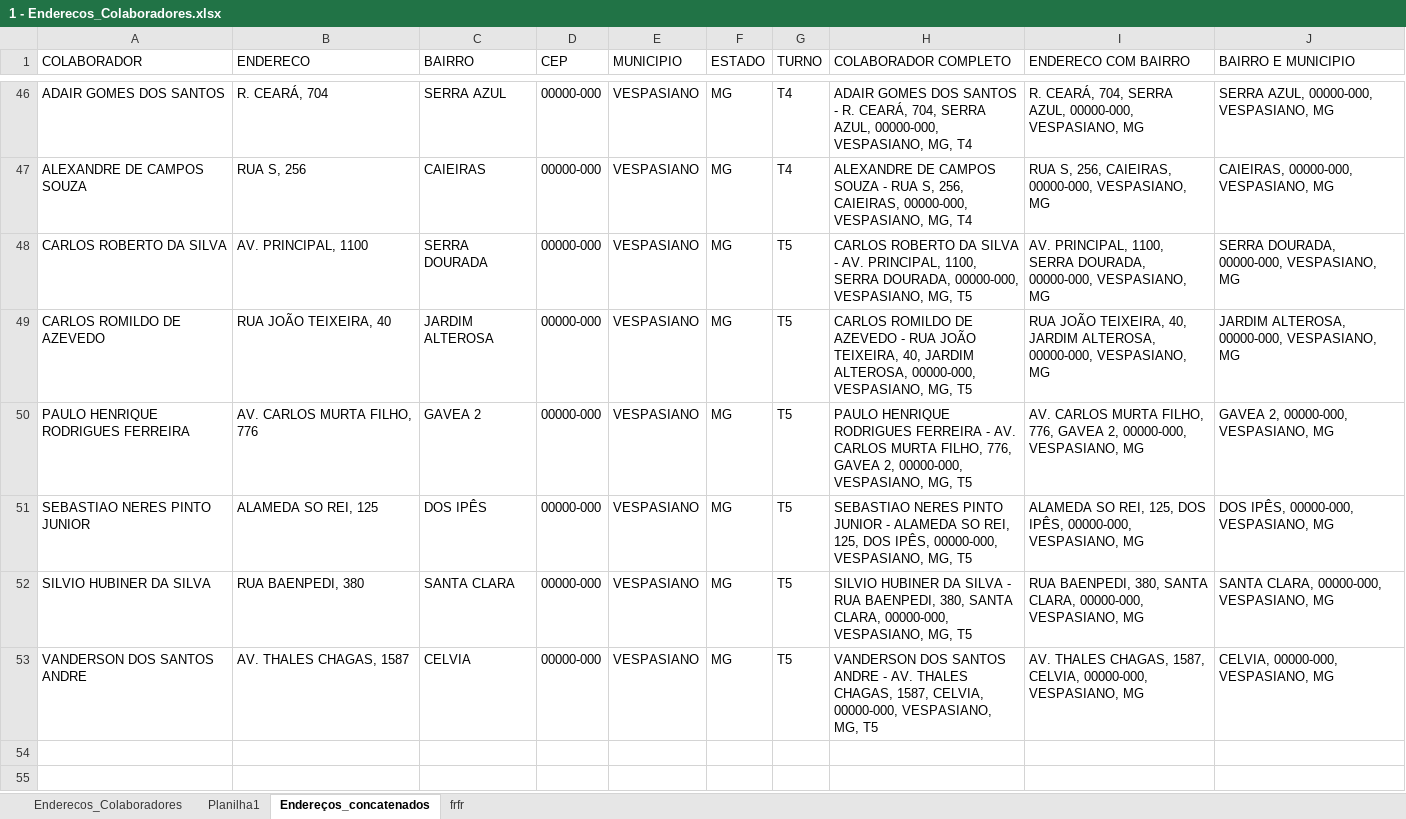
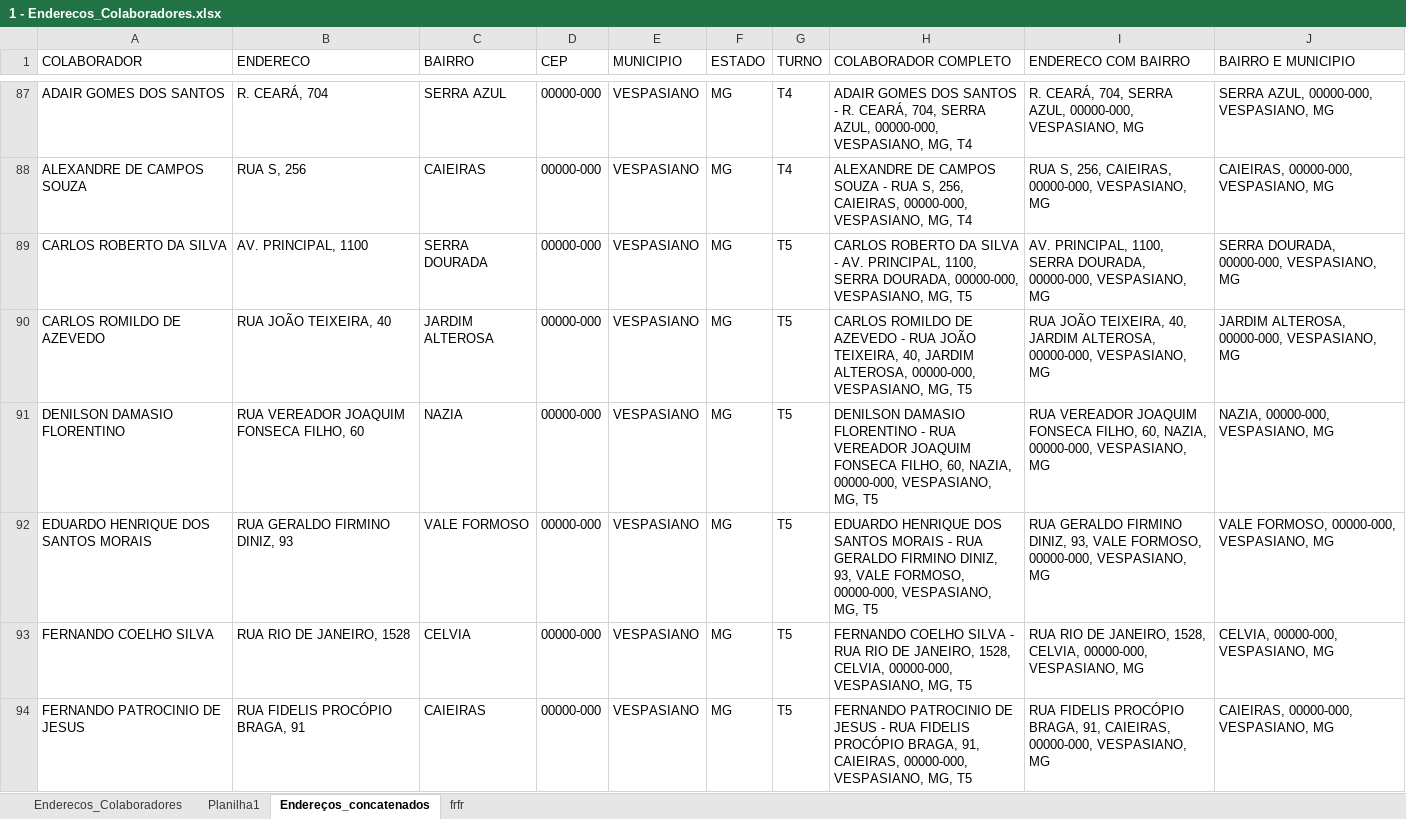
Before and after one commit to pegonsLog/LocalizadorMyMaps, an Excel workbook: 1 - A processar/1 - Enderecos_Colaboradores.xlsx, sheet Endereços_concatenados, drawn as a sheet; only a part is shown, gaps mark what is left out; the shorter side is filled out with more unchanged rows; values as stored, in another font and other column widths than the file's, no borders; the diff covers the shown part only; the diff names each change by its address in the sheet, - before the commit and + after, or states it on an @@ line.

```diff
--- a/1 - A processar/1 - Enderecos_Colaboradores.xlsx (sheet Endereços_concatenados)
+++ b/1 - A processar/1 - Enderecos_Colaboradores.xlsx (sheet Endereços_concatenados)
+row 91: DENILSON DAMASIO FLORENTINO | RUA VEREADOR JOAQUIM FONSECA FILHO, 60 | NAZIA | 00000-000 | VESPASIANO | MG | T5 | DENILSON DAMASIO FLORENTINO - RUA VEREADOR JOAQUIM FONSECA FILHO, 60, NAZIA, 00000-000, VESPASIANO, MG, T5 | RUA VEREADOR JOAQUIM FONSECA FILHO, 60, NAZIA, 00000-000, VESPASIANO, MG | NAZIA, 00000-000, VESPASIANO, MG
+row 92: EDUARDO HENRIQUE DOS SANTOS MORAIS | RUA GERALDO FIRMINO DINIZ, 93 | VALE FORMOSO | 00000-000 | VESPASIANO | MG | T5 | EDUARDO HENRIQUE DOS SANTOS MORAIS - RUA GERALDO FIRMINO DINIZ, 93, VALE FORMOSO, 00000-000, VESPASIANO, MG, T5 | RUA GERALDO FIRMINO DINIZ, 93, VALE FORMOSO, 00000-000, VESPASIANO, MG | VALE FORMOSO, 00000-000, VESPASIANO, MG
+row 93: FERNANDO COELHO SILVA | RUA RIO DE JANEIRO, 1528 | CELVIA | 00000-000 | VESPASIANO | MG | T5 | FERNANDO COELHO SILVA - RUA RIO DE JANEIRO, 1528, CELVIA, 00000-000, VESPASIANO, MG, T5 | RUA RIO DE JANEIRO, 1528, CELVIA, 00000-000, VESPASIANO, MG | CELVIA, 00000-000, VESPASIANO, MG
+row 94: FERNANDO PATROCINIO DE JESUS | RUA FIDELIS PROCÓPIO BRAGA, 91 | CAIEIRAS | 00000-000 | VESPASIANO | MG | T5 | FERNANDO PATROCINIO DE JESUS - RUA FIDELIS PROCÓPIO BRAGA, 91, CAIEIRAS, 00000-000, VESPASIANO, MG, T5 | RUA FIDELIS PROCÓPIO BRAGA, 91, CAIEIRAS, 00000-000, VESPASIANO, MG | CAIEIRAS, 00000-000, VESPASIANO, MG
```
Also changed, not shown: 52 added rows elsewhere in this sheet, 2 - Resultado do processamento/Nao_Encontrados_MyMaps.xlsx, 2 - Resultado do processamento/Nao_Encontrados_MyMaps_Bairro.xlsx, 8 other files.
